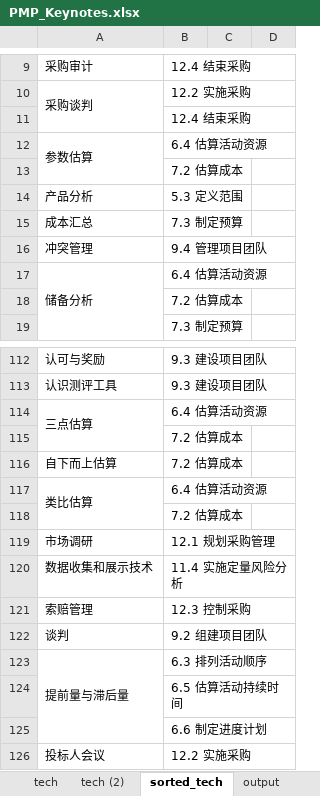
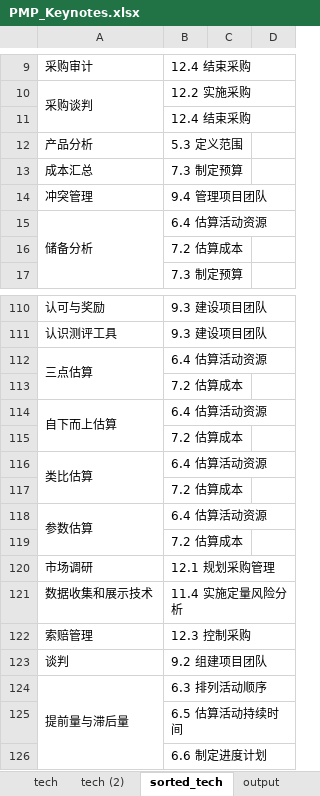
Before and after one commit to hbdhj/documents, an Excel workbook: PMP/PMP_Keynotes.xlsx, sheet sorted_tech, drawn as a sheet; only a part is shown, gaps mark what is left out; the shorter side is filled out with more unchanged rows; values as stored, in another font and other column widths than the file's, no borders; removed rows and columns are numbered as before the commit, all else as after; the diff names each change by its address in the sheet, - before the commit and + after, or states it on an @@ line.

```diff
--- a/PMP/PMP_Keynotes.xlsx (sheet sorted_tech)
+++ b/PMP/PMP_Keynotes.xlsx (sheet sorted_tech)
+A114:A115 merged
-B114: 7.2 估算成本
+B114: 6.4 估算活动资源
@@ row 13 moved to row 115: 7.2 估算成本 @@
-A117:A118 merged
+A116:A117 merged
+row 117:  | 7.2 估算成本
@@ row 12 moved to row 118: 参数估算 @@
```
Also changed, not shown: other sheet tabs.
